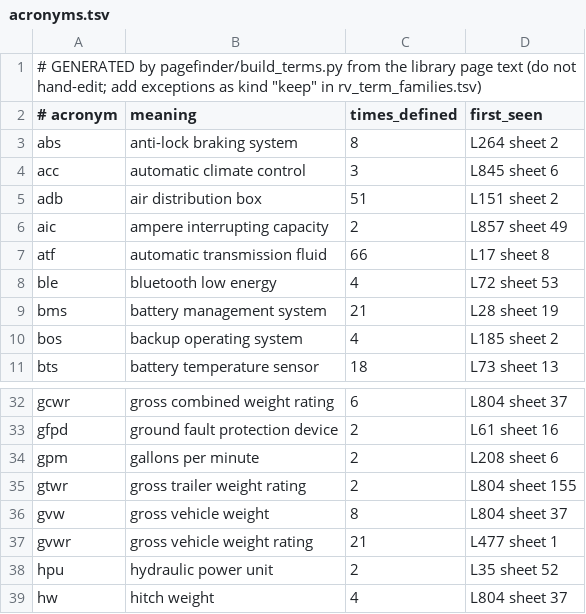
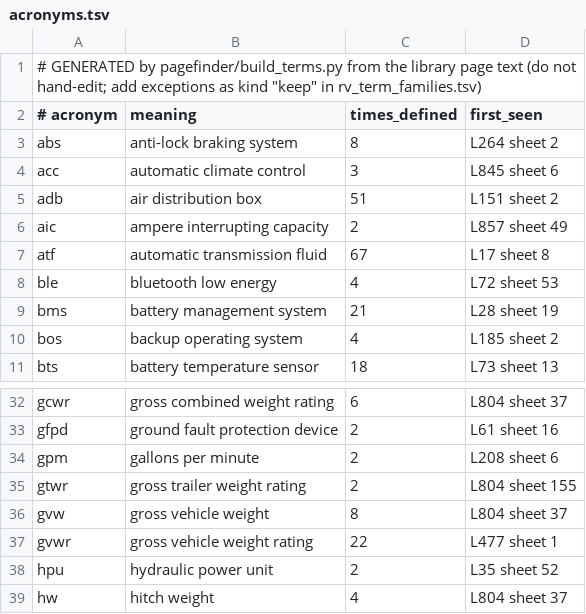
Before and after one commit to nwmschase/TECHTRACK, a TSV file: pagefinder/terms/acronyms.tsv, drawn as a sheet; only a part is shown, gaps mark what is left out.

```diff
--- a/pagefinder/terms/acronyms.tsv
+++ b/pagefinder/terms/acronyms.tsv
@@ -6,3 +6,3 @@ adb	air distribution box	51	L151 sheet 2
 aic	ampere interrupting capacity	2	L857 sheet 49
-atf	automatic transmission fluid	66	L17 sheet 8
+atf	automatic transmission fluid	67	L17 sheet 8
 ble	bluetooth low energy	4	L72 sheet 53
@@ -36,3 +36,3 @@ gtwr	gross trailer weight rating	2	L804 sheet 155
 gvw	gross vehicle weight	8	L804 sheet 37
-gvwr	gross vehicle weight rating	21	L477 sheet 1
+gvwr	gross vehicle weight rating	22	L477 sheet 1
 hpu	hydraulic power unit	2	L35 sheet 52
```
Also changed, not shown: pagefinder/terms/compounds.tsv, pagefinder/terms/word_forms.tsv, 4 other files.
